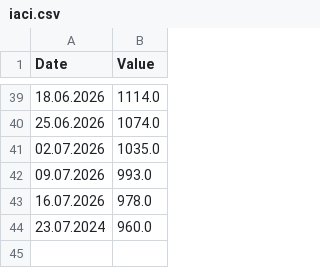
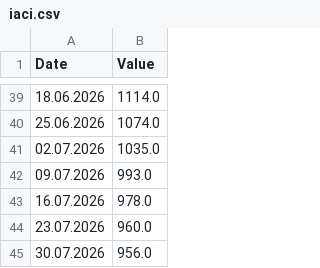
Before and after one commit to DoiEnnoson/freight-indices-newsletter, a CSV file: data/iaci.csv, drawn as a sheet; only a part is shown, gaps mark what is left out.

Commit message:
Update iaci.csv

```diff
--- a/data/iaci.csv
+++ b/data/iaci.csv
@@ -43,2 +43,3 @@ Date,Value
 16.07.2026,978.0
-23.07.2024,960.0
+23.07.2026,960.0
+30.07.2026,956.0
```
